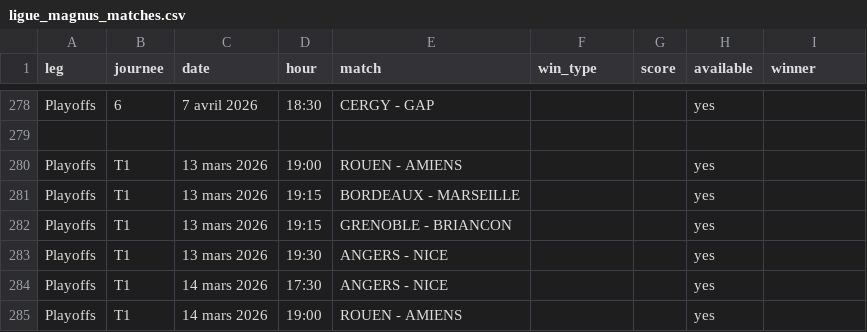
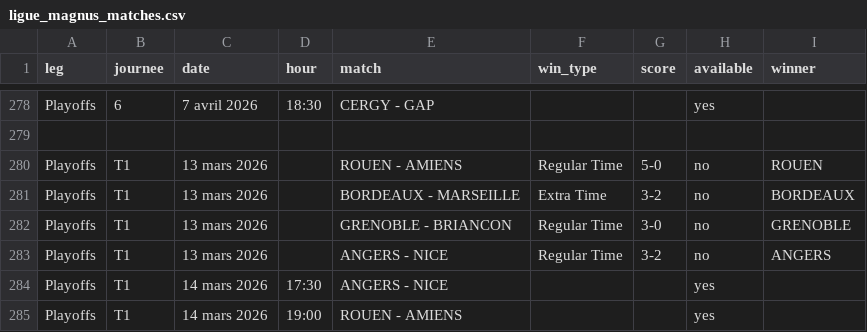
Before and after one commit to MauriceToast/Python_main, a CSV file: ligue_magnus_matches.csv, drawn as a sheet; only a part is shown, gaps mark what is left out.

Commit message:
Update ligue_magnus_matches.csv

```diff
--- a/ligue_magnus_matches.csv
+++ b/ligue_magnus_matches.csv
@@ -279,6 +279,6 @@ Playoffs,6,7 avril 2026,18:30,CERGY - GAP,,,yes,
 
-Playoffs,T1,13 mars 2026,19:00,ROUEN - AMIENS,,,yes,
-Playoffs,T1,13 mars 2026,19:15,BORDEAUX - MARSEILLE,,,yes,
-Playoffs,T1,13 mars 2026,19:15,GRENOBLE - BRIANCON,,,yes,
-Playoffs,T1,13 mars 2026,19:30,ANGERS - NICE,,,yes,
+Playoffs,T1,13 mars 2026,,ROUEN - AMIENS,Regular Time,5-0,no,ROUEN
+Playoffs,T1,13 mars 2026,,BORDEAUX - MARSEILLE,Extra Time,3-2,no,BORDEAUX
+Playoffs,T1,13 mars 2026,,GRENOBLE - BRIANCON,Regular Time,3-0,no,GRENOBLE
+Playoffs,T1,13 mars 2026,,ANGERS - NICE,Regular Time,3-2,no,ANGERS
 Playoffs,T1,14 mars 2026,17:30,ANGERS - NICE,,,yes,
```
